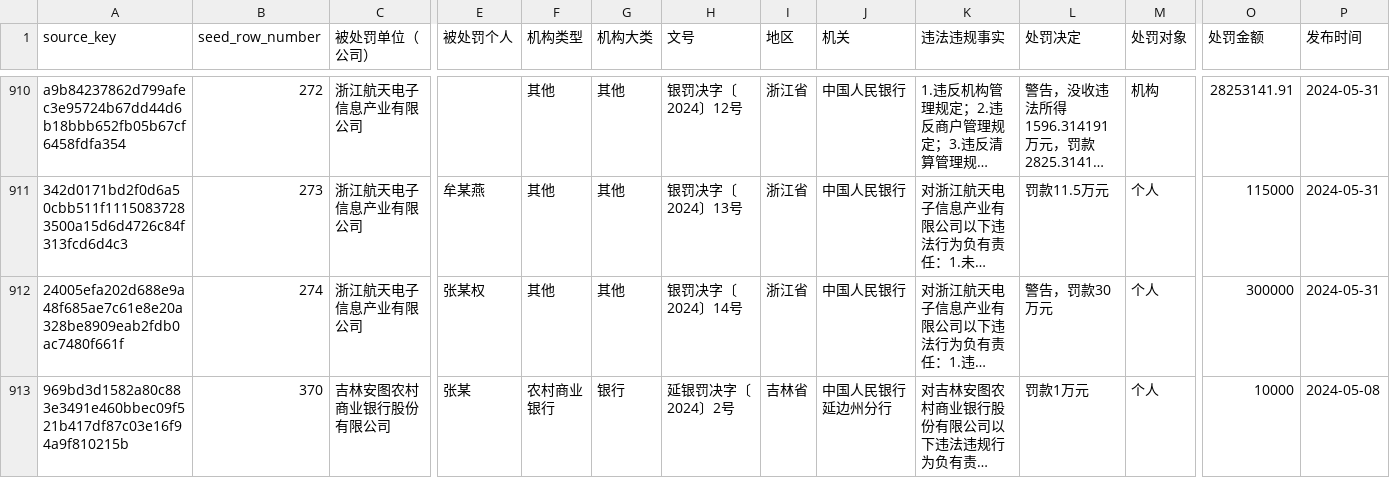
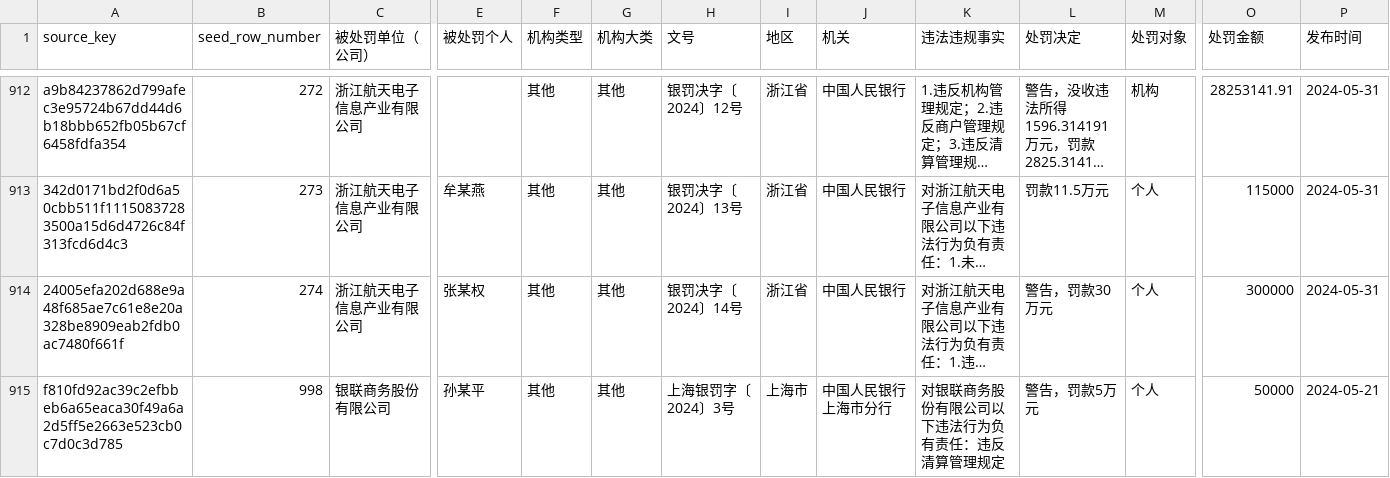
Before and after one commit to catxu1224/reglens-nfra, a CSV file: seeds/pboc_penalties.csv, drawn as a sheet; only a part is shown, gaps mark what is left out; the shorter side is filled out with more unchanged rows; long unchanged cells end in …; rows hold the shown columns only; the diff covers the shown part only; the diff names each change by its address in the sheet, - before the commit and + after, or states it on an @@ line.

```diff
--- a/seeds/pboc_penalties.csv
+++ b/seeds/pboc_penalties.csv
+row 915: f810fd92ac39c2efbbeb6a65eaca30f49a6a2d5ff5e2663e523cb0c7d0c3d785 | 998 | 银联商务股份有限公司 | 孙某平 | 其他 | 其他 | 上海银罚字〔2024〕3号 | 上海市 | 中国人民银行上海市分行 | 对银联商务股份有限公司以下违法行为负有责任：违反清算管理规定 | 警告，罚款5万元 | 个人 | 50000 | 2024-05-21
```
Also changed, not shown: 3 added rows elsewhere in this file, 2 other files.
